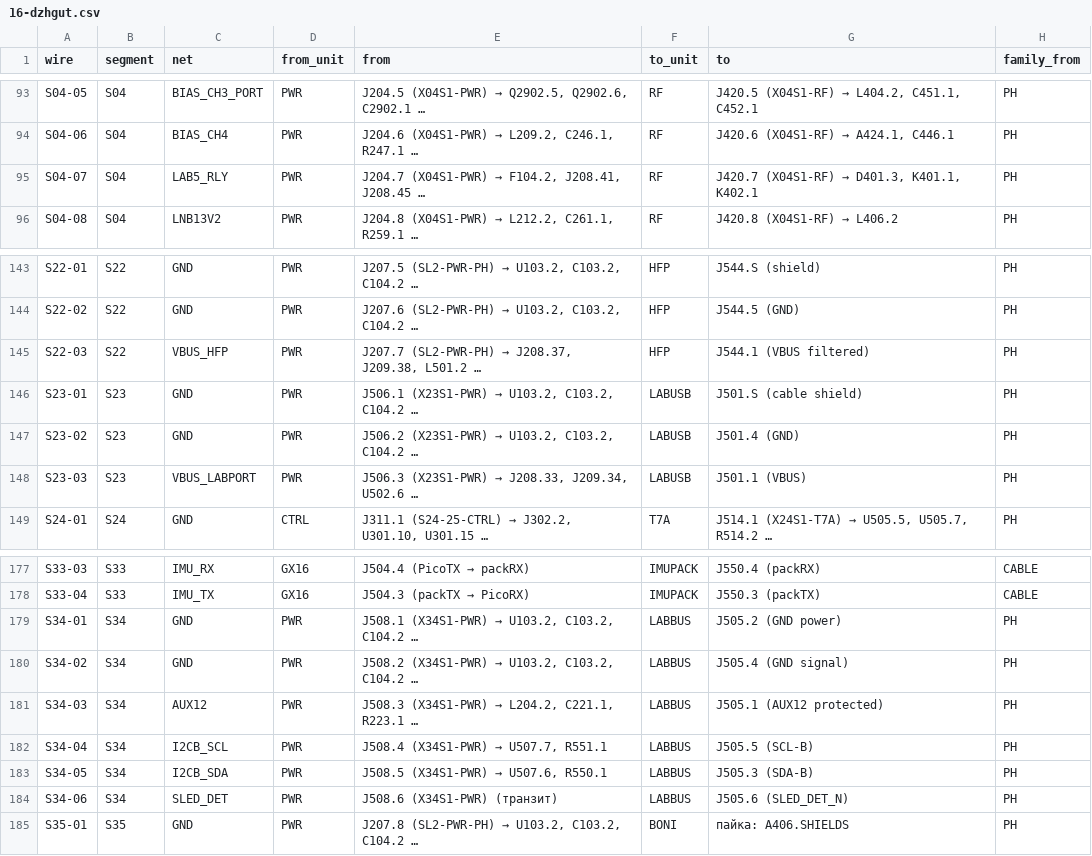
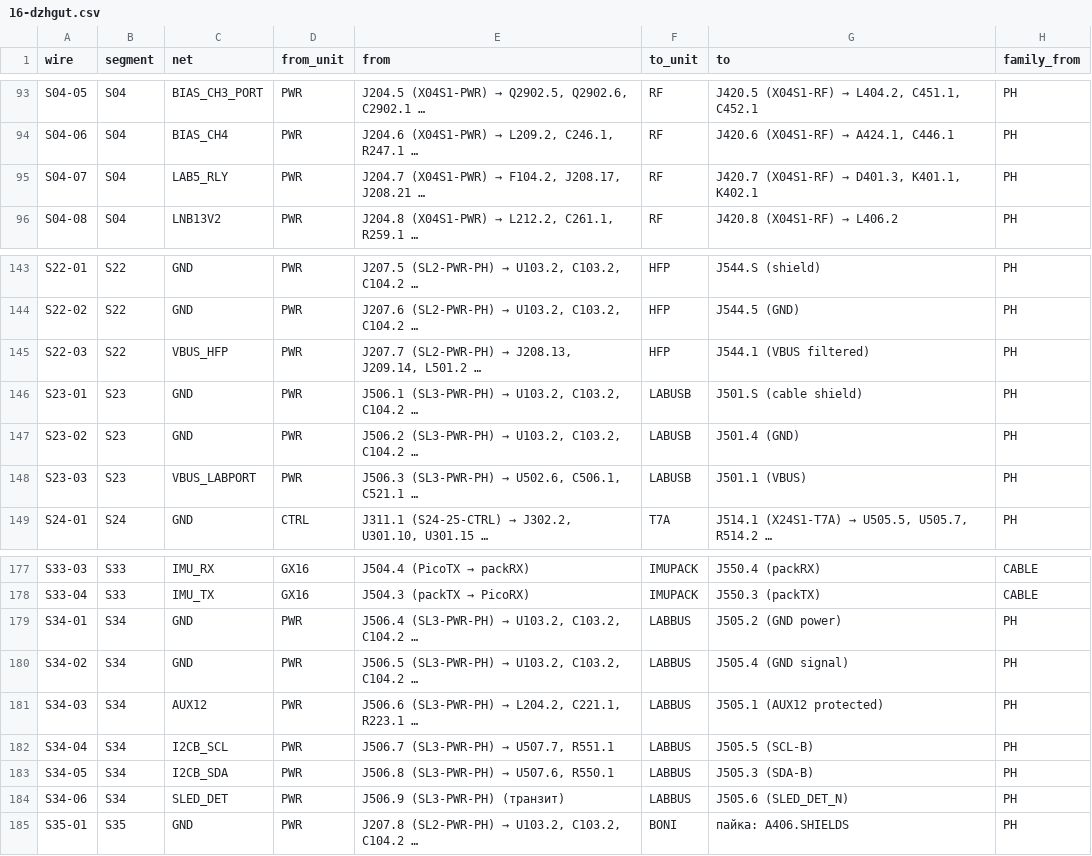
Before and after one commit to lizbeth307/lizbeth307, a CSV file: sat-receiver-audit/build/16-dzhgut.csv, drawn as a sheet; only a part is shown, gaps mark what is left out; the diff names each change by its address in the sheet, - before the commit and + after, or states it on an @@ line.

```diff
--- a/sat-receiver-audit/build/16-dzhgut.csv
+++ b/sat-receiver-audit/build/16-dzhgut.csv
-E95 (from): …→ F104.2, J208.41, J208.45 …
+E95 (from): …→ F104.2, J208.17, J208.21 …
@@ E145 (from): …(SL2-PWR-PH) → J208.37, J209.38, L501.2 … → …(SL2-PWR-PH) → J208.13, J209.14, L501.2 … @@
@@ E146 (from): J506.1 (X23S1-PWR) → U103.2,… → J506.1 (SL3-PWR-PH) → U103.2,… @@
@@ E147 (from): J506.2 (X23S1-PWR) → U103.2,… → J506.2 (SL3-PWR-PH) → U103.2,… @@
@@ E148 (from): J506.3 (X23S1-PWR) → J208.33, J209.34, U502.6 … → J506.3 (SL3-PWR-PH) → U502.6, C506.1, C521.1 … @@
@@ E179 (from): J508.1 (X34S1-PWR) → U103.2,… → J506.4 (SL3-PWR-PH) → U103.2,… @@
@@ E180 (from): J508.2 (X34S1-PWR) → U103.2,… → J506.5 (SL3-PWR-PH) → U103.2,… @@
@@ E181 (from): J508.3 (X34S1-PWR) → L204.2,… → J506.6 (SL3-PWR-PH) → L204.2,… @@
@@ E182 (from): J508.4 (X34S1-PWR) → U507.7, R551.1 → J506.7 (SL3-PWR-PH) → U507.7, R551.1 @@
@@ E183 (from): J508.5 (X34S1-PWR) → U507.6, R550.1 → J506.8 (SL3-PWR-PH) → U507.6, R550.1 @@
-E184 (from): J508.6 (X34S1-PWR) (транзит)
+E184 (from): J506.9 (SL3-PWR-PH) (транзит)
```
Also changed, not shown: sat-receiver-audit/build/16-dzhgut-pidsumok.csv, sat-receiver-audit/build/16-dzhgut-rozyemy.csv, 6 other files.
